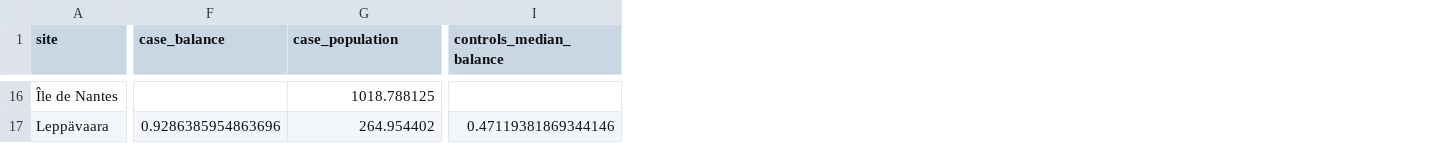
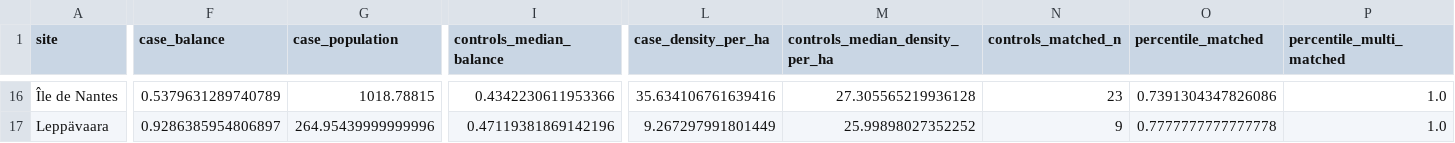
Before and after one commit to aaasiroglu/pedpy, a CSV file: data/validation/ped_validation.csv, drawn as a sheet; only a part is shown, gaps mark what is left out; the diff covers the shown part only; the diff names each change by its address in the sheet, - before the commit and + after, or states it on an @@ line.

```diff
--- a/data/validation/ped_validation.csv
+++ b/data/validation/ped_validation.csv
+column L (case_density_per_ha), rows 16-17: 35.634106761639416 | 9.267297991801449
+column M (controls_median_density_per_ha), rows 16-17: 27.305565219936128 | 25.99898027352252
+column N (controls_matched_n), rows 16-17: 23 | 9
+column O (percentile_matched), rows 16-17: 0.7391304347826086 | 0.7777777777777778
+column P (percentile_multi_matched), rows 16-17: 1.0 | 1.0
-F16 (case_balance): (empty)
+F16 (case_balance): 0.5379631289740789
-G16 (case_population): 1018.788125
+G16 (case_population): 1018.78815
-I16 (controls_median_balance): (empty)
+I16 (controls_median_balance): 0.4342230611953366
-F17 (case_balance): 0.9286385954863696
+F17 (case_balance): 0.9286385954806897
-G17 (case_population): 264.954402
+G17 (case_population): 264.95439999999996
-I17 (controls_median_balance): 0.47119381869344146
+I17 (controls_median_balance): 0.47119381869142196
```
Also changed, not shown: 57 edited cells elsewhere in this file, 8 other files.
